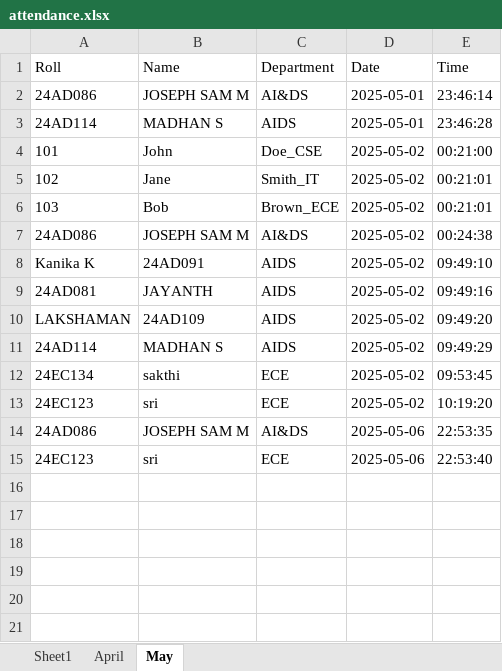
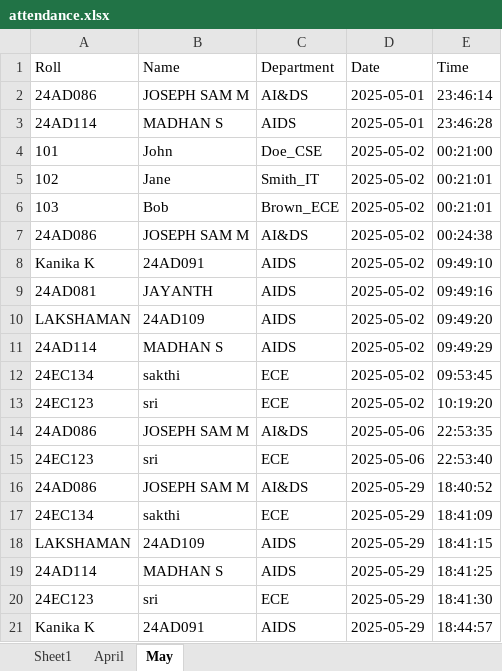
Before and after one commit to josephsam-hub/Smart-Attendance-using-Face-and-Finger-Scanning, an Excel workbook: attendance.xlsx, sheet May, drawn as a sheet; values as stored, in another font and other column widths than the file's, no borders; the diff names each change by its address in the sheet, - before the commit and + after, or states it on an @@ line.

```diff
--- a/attendance.xlsx (sheet May)
+++ b/attendance.xlsx (sheet May)
+row 16: 24AD086 | JOSEPH SAM M | AI&DS | 2025-05-29 | 18:40:52
+row 17: 24EC134 | sakthi | ECE | 2025-05-29 | 18:41:09
+row 18: LAKSHAMAN | 24AD109 | AIDS | 2025-05-29 | 18:41:15
+row 19: 24AD114 | MADHAN S | AIDS | 2025-05-29 | 18:41:25
+row 20: 24EC123 | sri | ECE | 2025-05-29 | 18:41:30
+row 21: Kanika K | 24AD091 | AIDS | 2025-05-29 | 18:44:57
```
Also changed, not shown: 22 other files.
